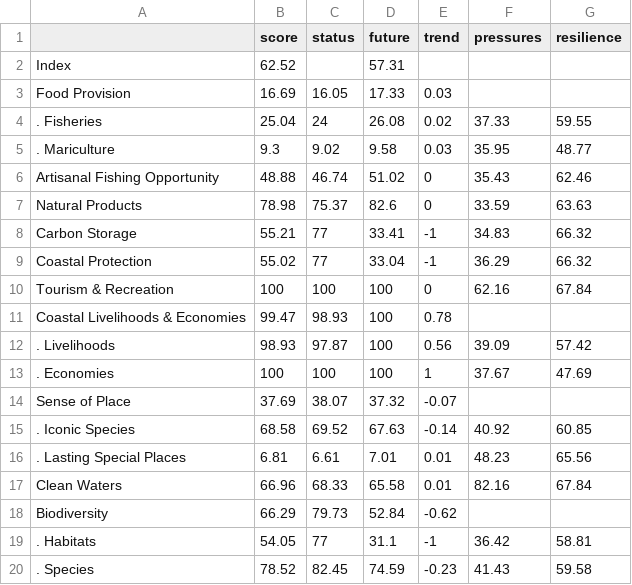
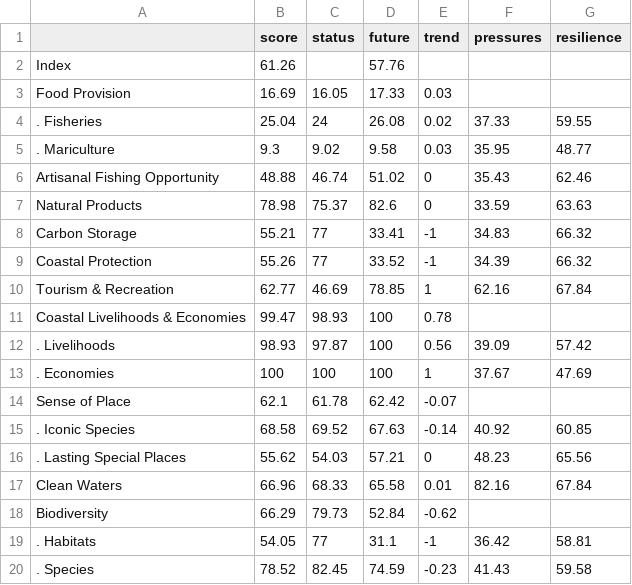
Before and after one commit to OHI-Science/gye, a CSV file: results/published/region2015/tables/scores_Guayas.csv, drawn as a sheet.

```diff
--- a/results/published/region2015/tables/scores_Guayas.csv
+++ b/results/published/region2015/tables/scores_Guayas.csv
@@ -1,3 +1,3 @@
 " ","score","status","future","trend","pressures","resilience"
-"Index",62.52,,57.31,,,
+"Index",61.26,,57.76,,,
 "Food Provision",16.69,16.05,17.33,0.03,,
@@ -8,4 +8,4 @@
 "Carbon Storage",55.21,77,33.41,-1,34.83,66.32
-"Coastal Protection",55.02,77,33.04,-1,36.29,66.32
-"Tourism & Recreation",100,100,100,0,62.16,67.84
+"Coastal Protection",55.26,77,33.52,-1,34.39,66.32
+"Tourism & Recreation",62.77,46.69,78.85,1,62.16,67.84
 "Coastal Livelihoods & Economies",99.47,98.93,100,0.78,,
@@ -13,5 +13,5 @@
 ". Economies",100,100,100,1,37.67,47.69
-"Sense of Place",37.69,38.07,37.32,-0.07,,
+"Sense of Place",62.1,61.78,62.42,-0.07,,
 ". Iconic Species",68.58,69.52,67.63,-0.14,40.92,60.85
-". Lasting Special Places",6.81,6.61,7.01,0.01,48.23,65.56
+". Lasting Special Places",55.62,54.03,57.21,0,48.23,65.56
 "Clean Waters",66.96,68.33,65.58,0.01,82.16,67.84
```
Also changed, not shown: results/published/region2015/tables/scores_El_Oro.csv, results/published/region2015/tables/scores_GLOBAL.csv, 11 other files.
